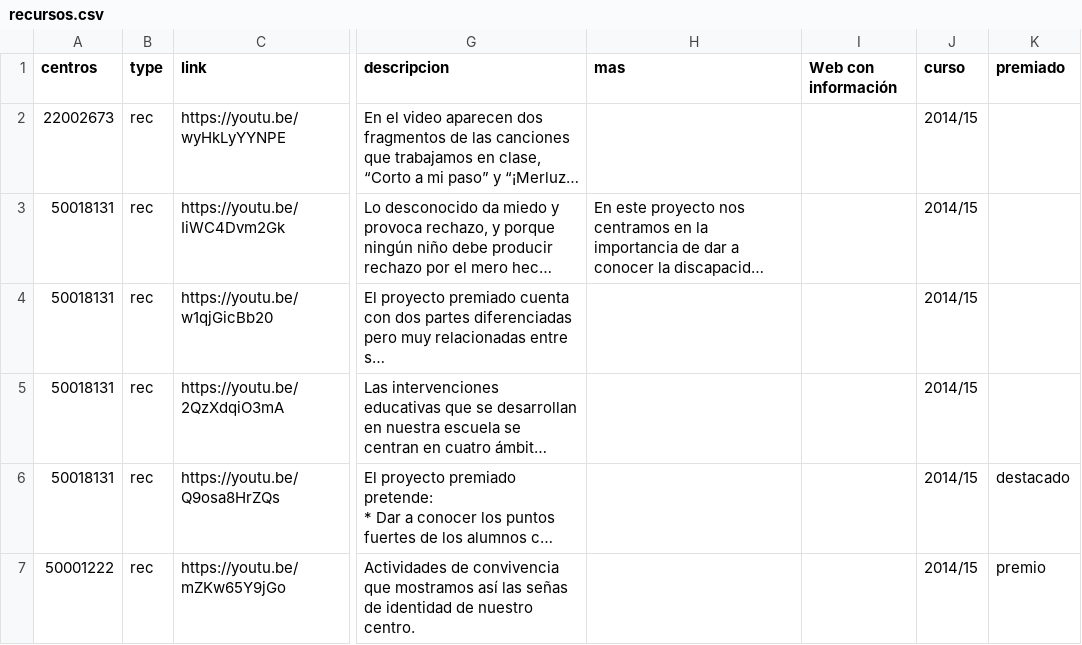
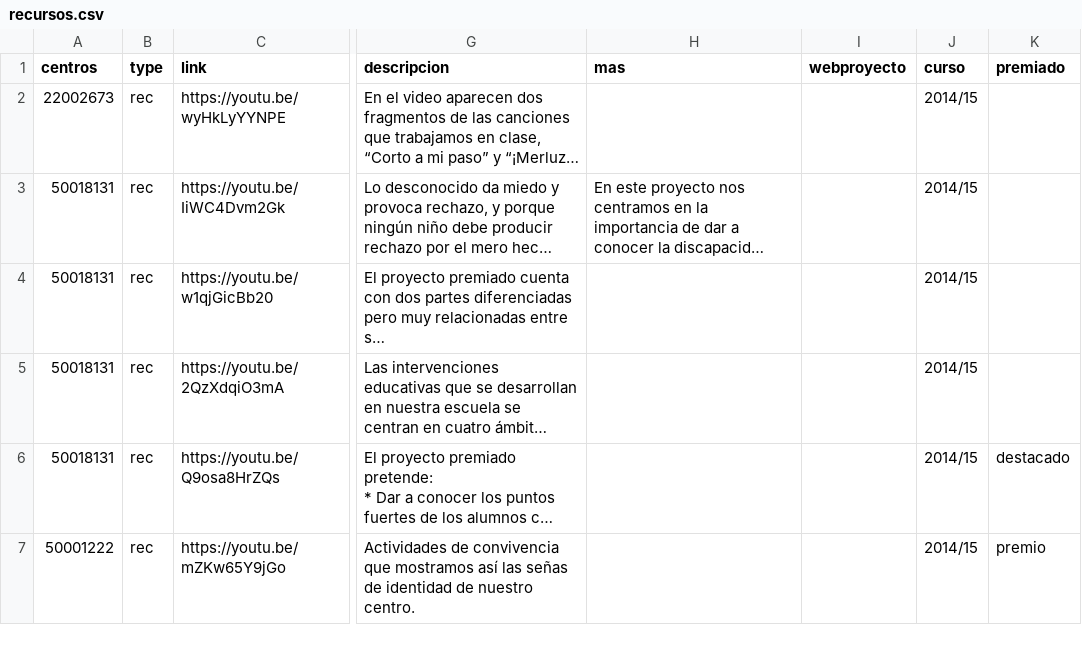
Before and after one commit to lmorillas/mapa-innovacion-aragon, a CSV file: recursos.csv, drawn as a sheet; only a part is shown, gaps mark what is left out; long unchanged cells end in …; the diff names each change by its address in the sheet, - before the commit and + after, or states it on an @@ line.

Commit message:
web proyecto, responsables y contacto

```diff
--- a/recursos.csv
+++ b/recursos.csv
-I1: Web con información
+I1: webproyecto
```
Also changed, not shown: 1 other file.
